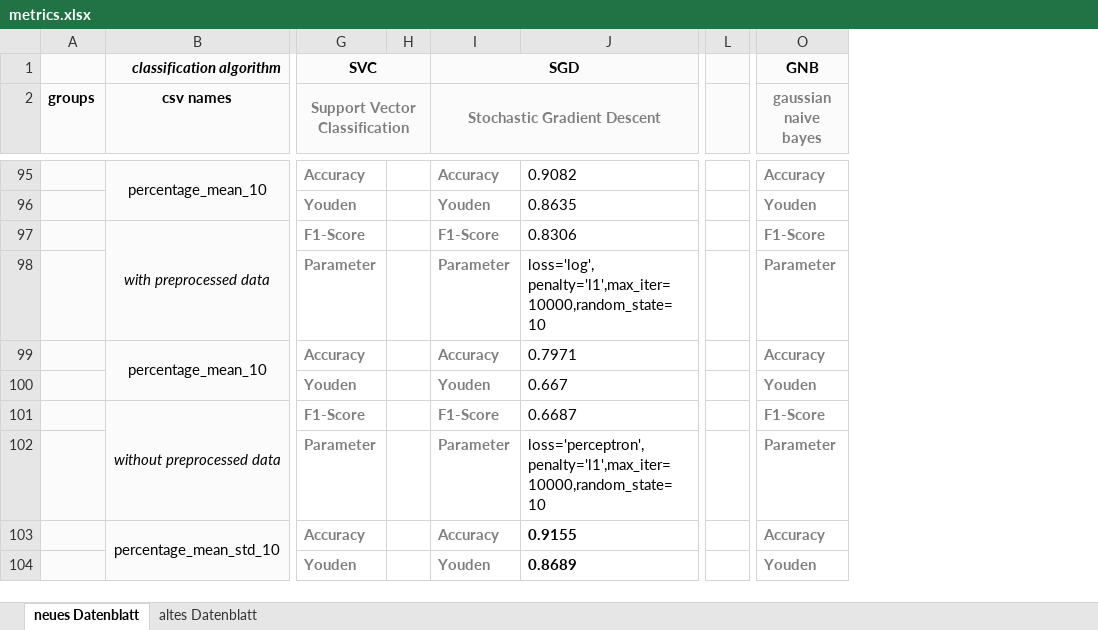
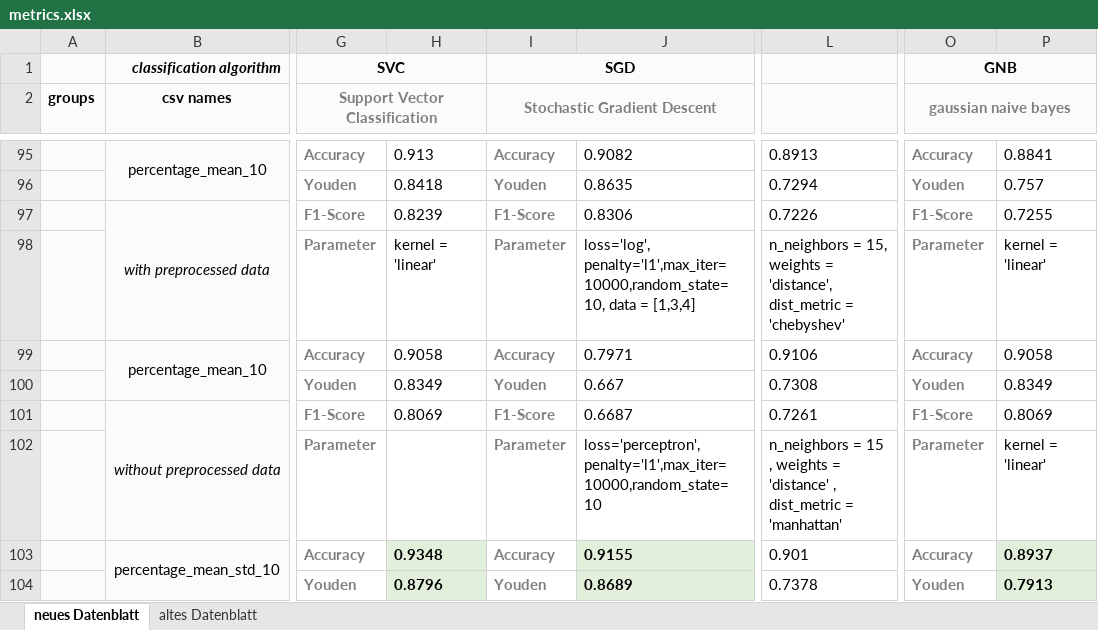
Before and after one commit to tillgr/trampolin, an Excel workbook: metrics.xlsx, sheet neues Datenblatt, drawn as a sheet; only a part is shown, gaps mark what is left out; values as stored, in another font and other column widths than the file's, no borders; removed rows and columns are numbered as before the commit, all else as after; the diff covers the shown part only; the diff names each change by its address in the sheet, - before the commit and + after, or states it on an @@ line.

Commit message:
metric table backup with svc, knn and gnb
for svc, knn and gnb are missing preprocessed data parameter

```diff
--- a/metrics.xlsx (sheet neues Datenblatt)
+++ b/metrics.xlsx (sheet neues Datenblatt)
-column H, empty
+column H, rows 95-104: 0.913 | 0.8418 | 0.8239 | kernel = 'linear' | 0.9058 | 0.8349 | 0.8069 |  | 0.9348 | 0.8796
-column L, empty
+column L, rows 95-104: 0.8913 | 0.7294 | 0.7226 | n_neighbors = 15, weights = 'distance', dist_metric = 'chebyshev' | 0.9106 | 0.7308 | 0.7261 | n_neighbors = 15 , weights = 'distance' , dist_metric = 'manhattan' | 0.901 | 0.7378
+column P, rows 95-104: 0.8841 | 0.757 | 0.7255 | kernel = 'linear' | 0.9058 | 0.8349 | 0.8069 | kernel = 'linear' | 0.8937 | 0.7913
+O1:P1 merged
+O2:P2 merged
-J98: loss='log', penalty='l1',max_iter=10000,random_state=10
+J98: loss='log', penalty='l1',max_iter=10000,random_state=10, data = [1,3,4]
-J103:J104 fill: none
+J103:J104 fill: #E2EFDA
```
Also changed, not shown: 20 edited cells and cell formats elsewhere in this sheet.
